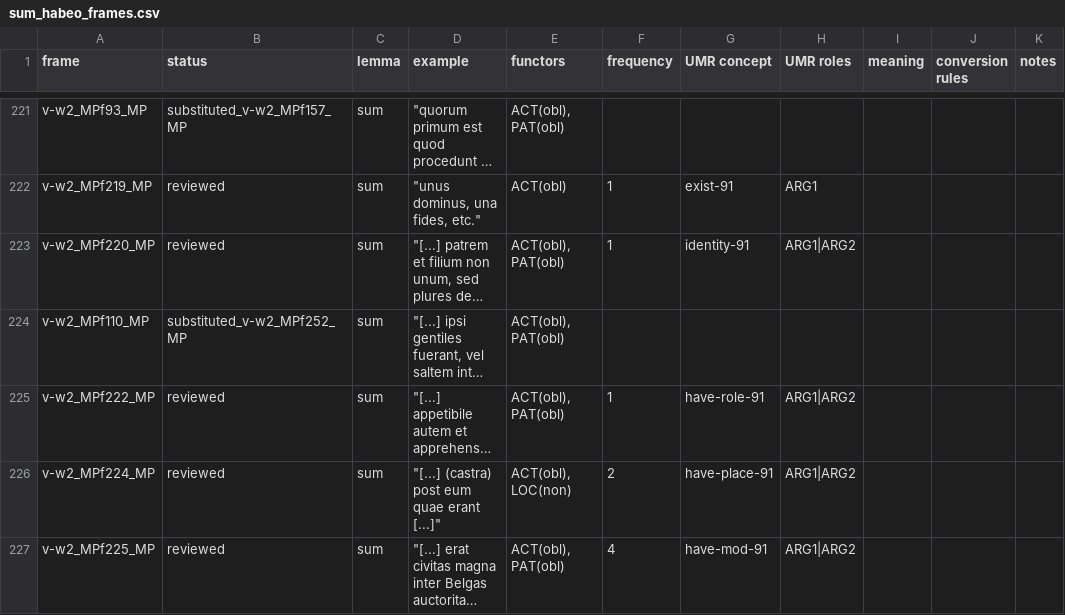
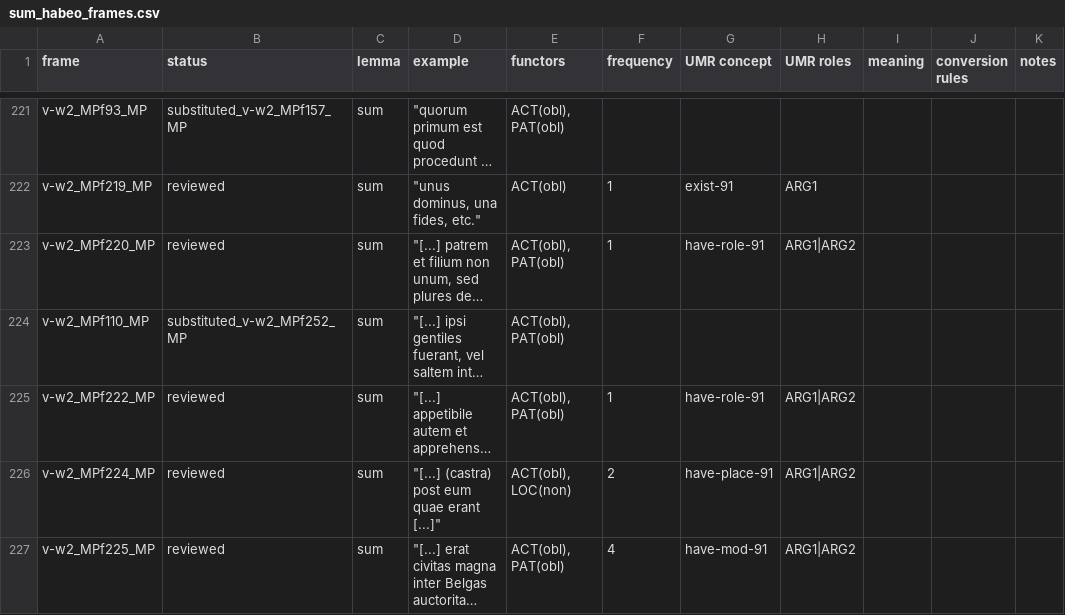
Before and after one commit to fjambe/Vallex4UMR, a CSV file: sum_habeo_frames.csv, drawn as a sheet; only a part is shown, gaps mark what is left out; long unchanged cells end in …; the diff covers the shown part only; the diff names each change by its address in the sheet, - before the commit and + after, or states it on an @@ line.

Commit message:
updated frames for abstract predicates

```diff
--- a/sum_habeo_frames.csv
+++ b/sum_habeo_frames.csv
-G223 (UMR concept): identity-91
+G223 (UMR concept): have-role-91
```
Also changed, not shown: 13 edited cells elsewhere in this file, 1 other file.
